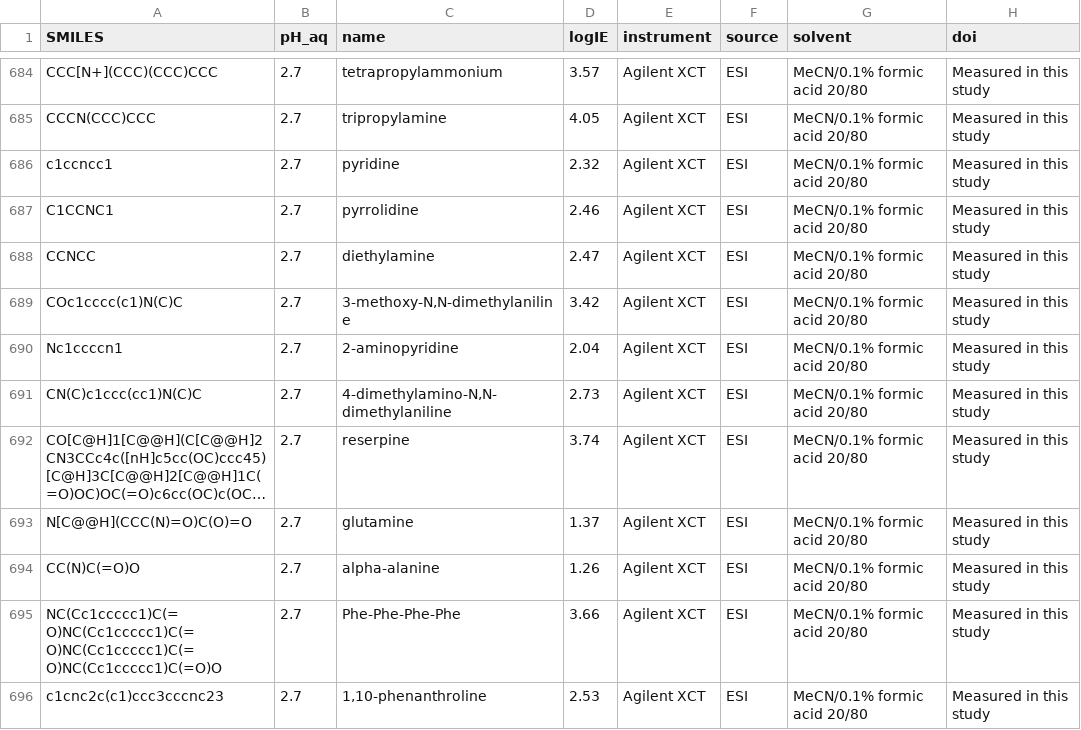
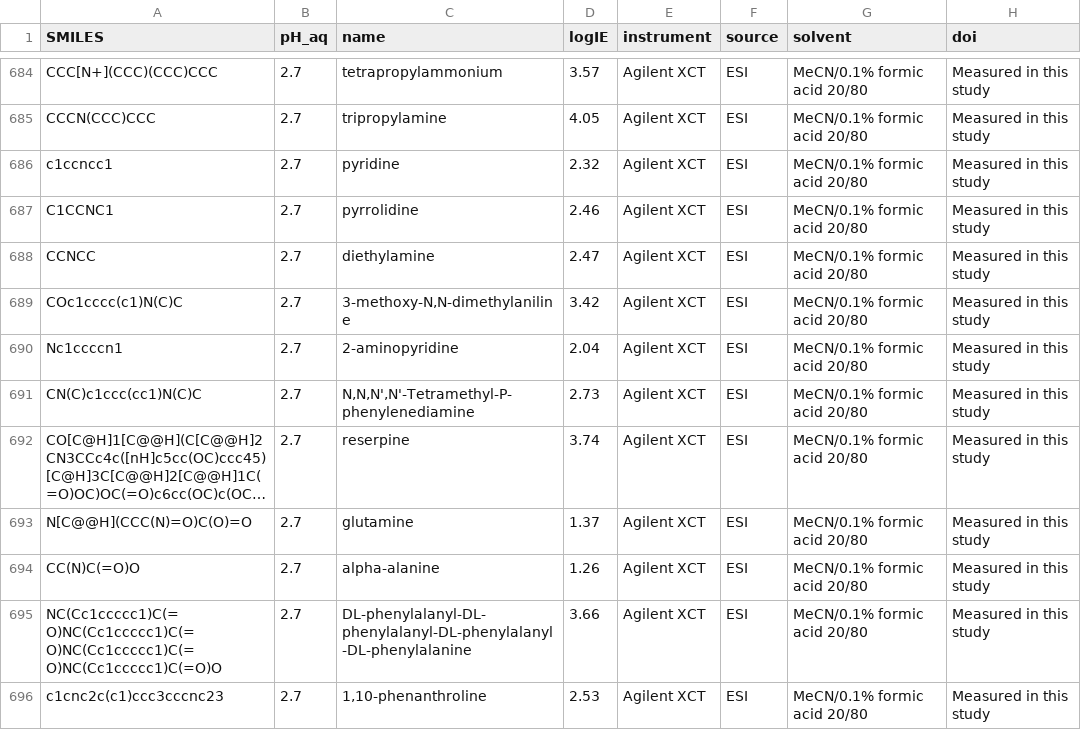
Before and after one commit to pockos56/IE_prediction-project, a CSV file: data/MOESM2_ESM_ESI+.csv, drawn as a sheet; only a part is shown, gaps mark what is left out; long unchanged cells end in …; the diff covers the shown part only; the diff names each change by its address in the sheet, - before the commit and + after, or states it on an @@ line.

Commit message:
CatBoost plots, manual fix of some comp names

```diff
--- a/data/MOESM2_ESM_ESI+.csv
+++ b/data/MOESM2_ESM_ESI+.csv
-C691 (name): 4-dimethylamino-N,N-dimethylaniline
+C691 (name): N,N,N',N'-Tetramethyl-P-phenylenediamine
-C695 (name): Phe-Phe-Phe-Phe
+C695 (name): DL-phenylalanyl-DL-phenylalanyl-DL-phenylalanyl-DL-phenylalanine
```
Also changed, not shown: 160 edited cells elsewhere in this file, data/MOESM2_ESM_ESI-.csv, 25 other files.
